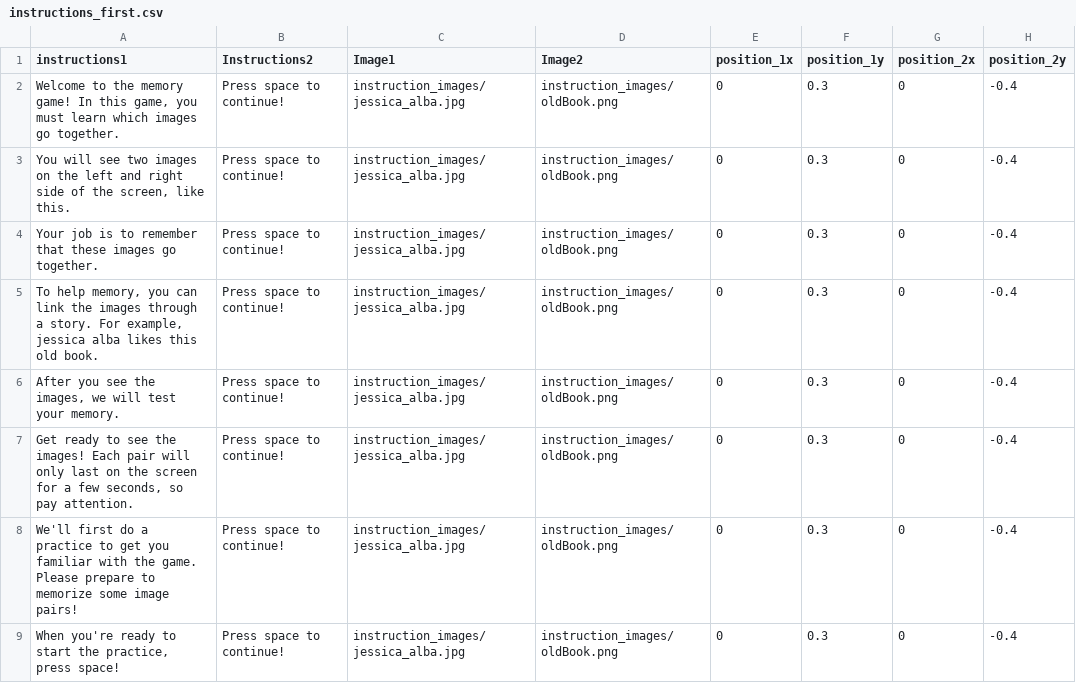
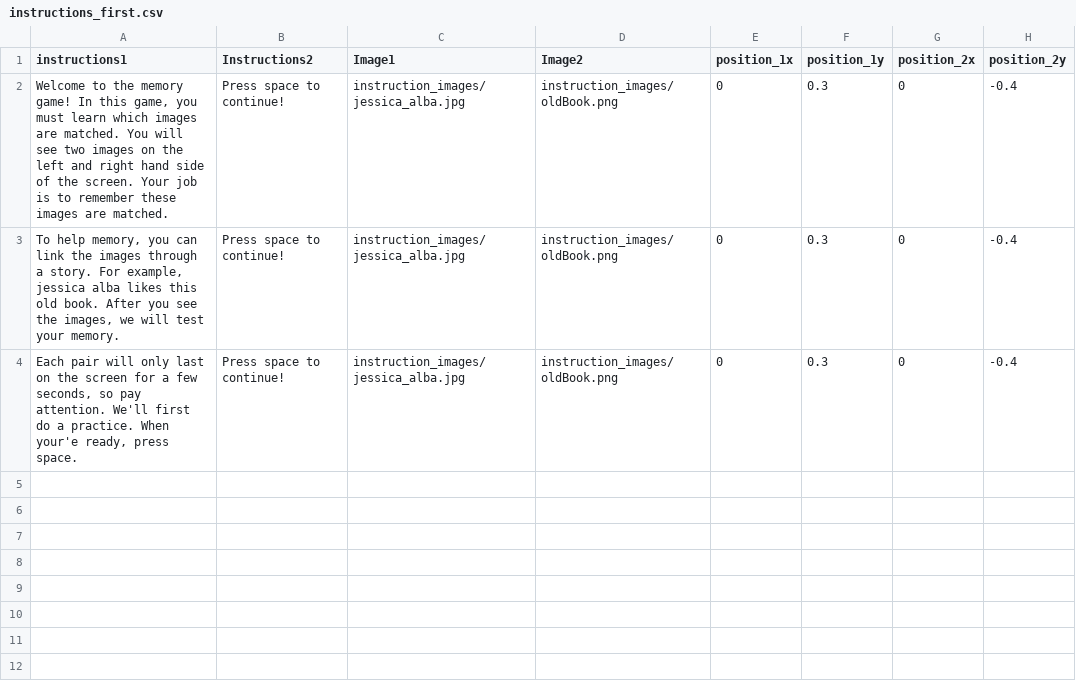
Before and after one commit to alexandradecker/reactivate_psychopy, a CSV file: html/resources/trialorder/instructions_first.csv, drawn as a sheet.

```diff
--- a/html/resources/trialorder/instructions_first.csv
+++ b/html/resources/trialorder/instructions_first.csv
@@ -1,9 +1,4 @@
 instructions1,Instructions2,Image1,Image2,position_1x,position_1y,position_2x,position_2y
-"Welcome to the memory game! In this game, you must learn which images go together.",Press space to continue!,instruction_images/jessica_alba.jpg,instruction_images/oldBook.png,0,0.3,0,-0.4
-"You will see two images on the left and right side of the screen, like this.",Press space to continue!,instruction_images/jessica_alba.jpg,instruction_images/oldBook.png,0,0.3,0,-0.4
-Your job is to remember that these images go together. ,Press space to continue!,instruction_images/jessica_alba.jpg,instruction_images/oldBook.png,0,0.3,0,-0.4
-"To help memory, you can link the images through a story. For example, jessica alba likes this old book.",Press space to continue!,instruction_images/jessica_alba.jpg,instruction_images/oldBook.png,0,0.3,0,-0.4
-"After you see the images, we will test your memory.",Press space to continue!,instruction_images/jessica_alba.jpg,instruction_images/oldBook.png,0,0.3,0,-0.4
-"Get ready to see the images! Each pair will only last on the screen for a few seconds, so pay attention.",Press space to continue!,instruction_images/jessica_alba.jpg,instruction_images/oldBook.png,0,0.3,0,-0.4
-We'll first do a practice to get you familiar with the game. Please prepare to memorize some image pairs!,Press space to continue!,instruction_images/jessica_alba.jpg,instruction_images/oldBook.png,0,0.3,0,-0.4
-"When you're ready to start the practice, press space!",Press space to continue!,instruction_images/jessica_alba.jpg,instruction_images/oldBook.png,0,0.3,0,-0.4
+"Welcome to the memory game! In this game, you must learn which images are matched. You will see two images on the left and right hand side of the screen. Your job is to remember these images are matched.",Press space to continue!,instruction_images/jessica_alba.jpg,instruction_images/oldBook.png,0,0.3,0,-0.4
+"To help memory, you can link the images through a story. For example, jessica alba likes this old book. After you see the images, we will test your memory.",Press space to continue!,instruction_images/jessica_alba.jpg,instruction_images/oldBook.png,0,0.3,0,-0.4
+"Each pair will only last on the screen for a few seconds, so pay attention. We'll first do a practice. When your'e ready, press space.",Press space to continue!,instruction_images/jessica_alba.jpg,instruction_images/oldBook.png,0,0.3,0,-0.4
```
Also changed, not shown: html/resources/trialorder/0_intentional_encoding_test_final.csv, html/resources/trialorder/0_priming_recognition_test.csv, 11 other files.
